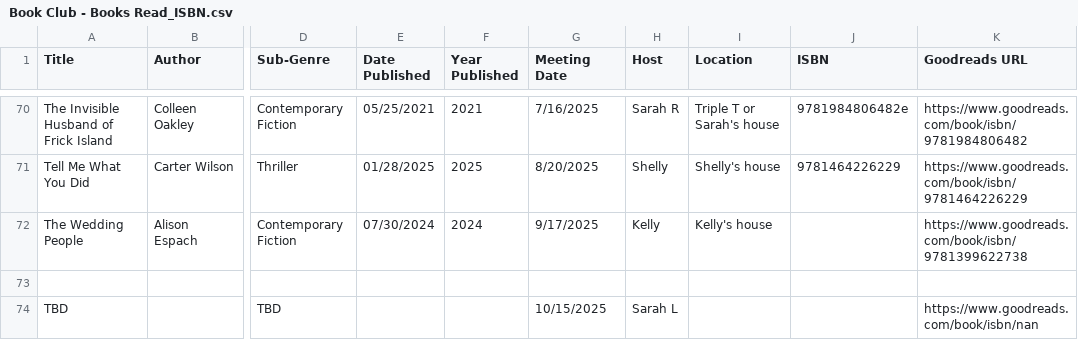
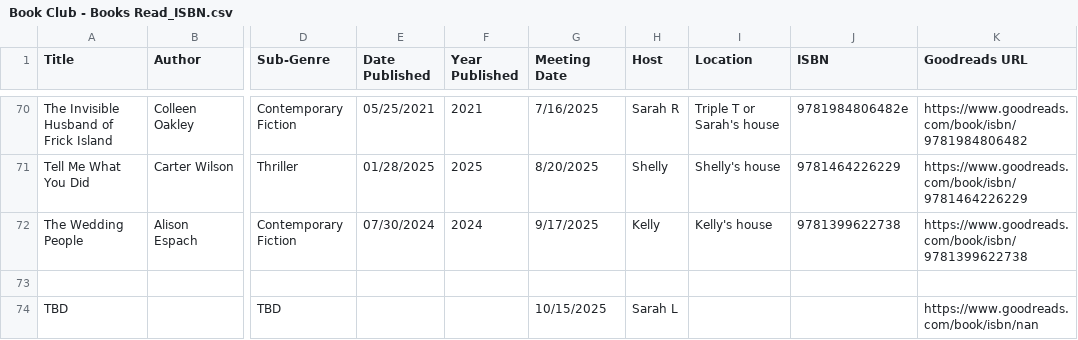
Before and after one commit to kellybearclawz/bookclub, a CSV file: Book Club - Books Read_ISBN.csv, drawn as a sheet; only a part is shown, gaps mark what is left out; the diff names each change by its address in the sheet, - before the commit and + after, or states it on an @@ line.

Commit message:
Update Book Club - Books Read_ISBN.csv
added isbn to second to last column

```diff
--- a/Book Club - Books Read_ISBN.csv
+++ b/Book Club - Books Read_ISBN.csv
-J72 (ISBN): (empty)
+J72 (ISBN): 9781399622738
```
